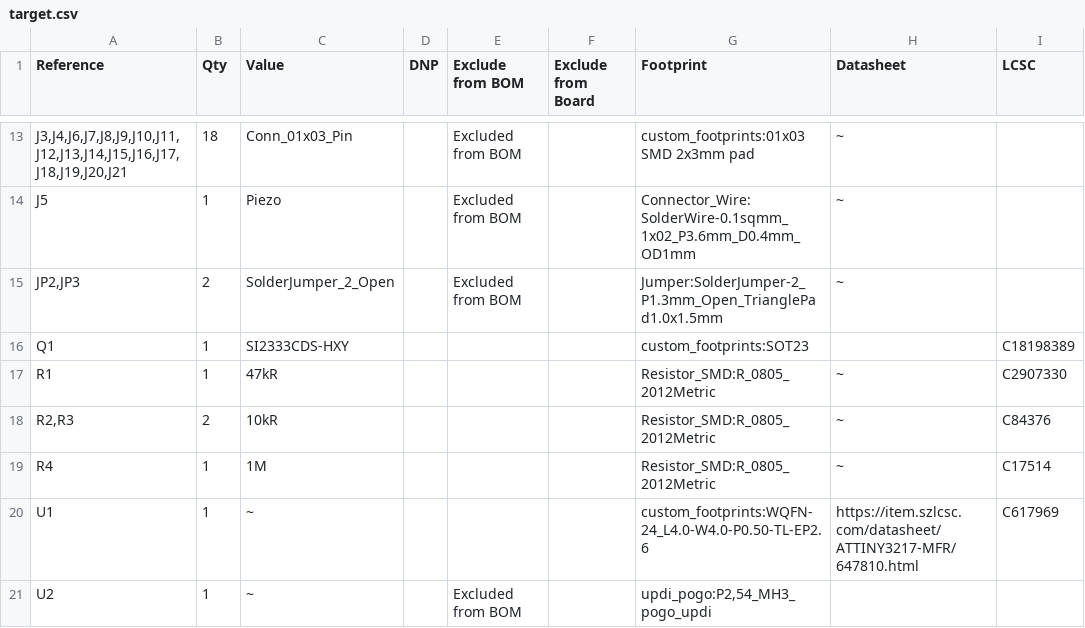
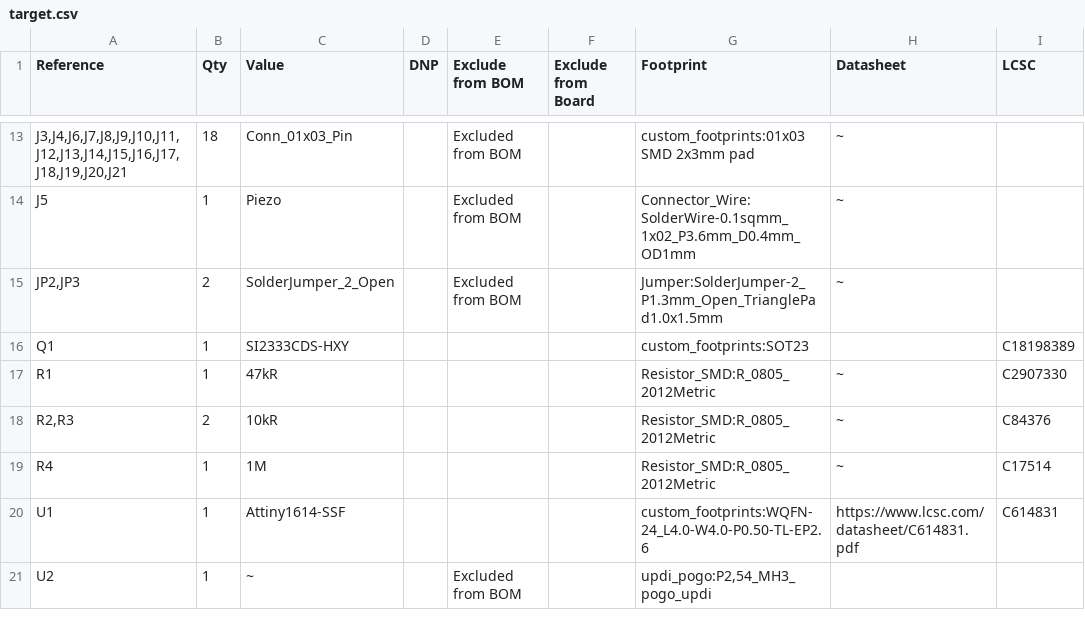
Before and after one commit to M-Mrk/BlitzPong, a CSV file: pcb/target/target.csv, drawn as a sheet; only a part is shown, gaps mark what is left out.

Commit message:
Switched to attiny1614 and fixed esd for the i2c lines (target pcb)

```diff
--- a/pcb/target/target.csv
+++ b/pcb/target/target.csv
@@ -19,3 +19,3 @@
 "R4","1","1M","","","","Resistor_SMD:R_0805_2012Metric","~","C17514"
-"U1","1","~","","","","custom_footprints:WQFN-24_L4.0-W4.0-P0.50-TL-EP2.6","https://item.szlcsc.com/datasheet/ATTINY3217-MFR/647810.html","C617969"
+"U1","1","Attiny1614-SSF","","","","custom_footprints:WQFN-24_L4.0-W4.0-P0.50-TL-EP2.6","https://www.lcsc.com/datasheet/C614831.pdf","C614831"
 "U2","1","~","","Excluded from BOM","","updi_pogo:P2,54_MH3_pogo_updi","",""
```
Also changed, not shown: 11 other files.
